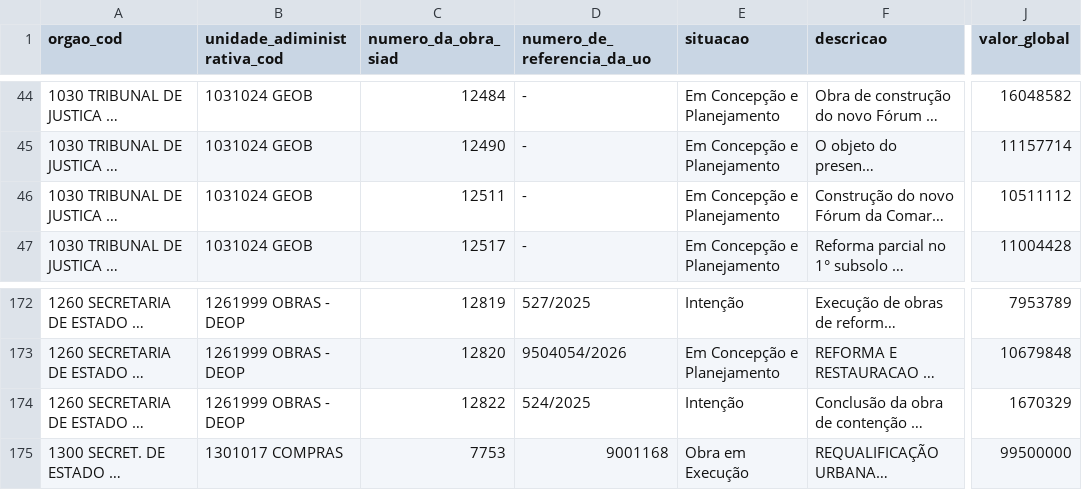
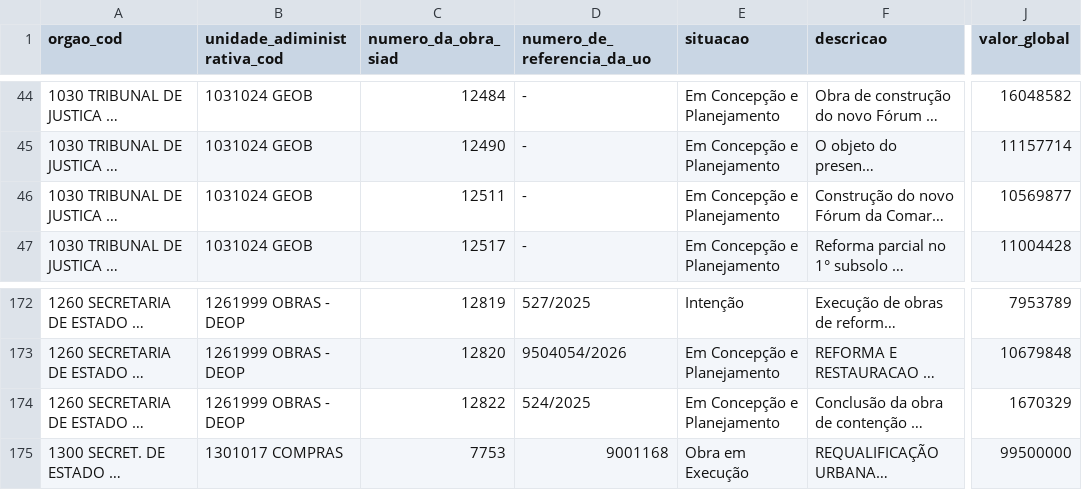
Before and after one commit to splor-mg/dados-sisor-2026, a CSV file: data/base_obras_siad.csv, drawn as a sheet; only a part is shown, gaps mark what is left out; long unchanged cells end in …; the diff covers the shown part only; the diff names each change by its address in the sheet, - before the commit and + after, or states it on an @@ line.

```diff
--- a/data/base_obras_siad.csv
+++ b/data/base_obras_siad.csv
-J46 (valor_global): 10511112
+J46 (valor_global): 10569877
-E174 (situacao): Intenção
+E174 (situacao): Em Concepção e Planejamento
```
Also changed, not shown: 4 added rows and 4 edited cells elsewhere in this file, 4 other files.
